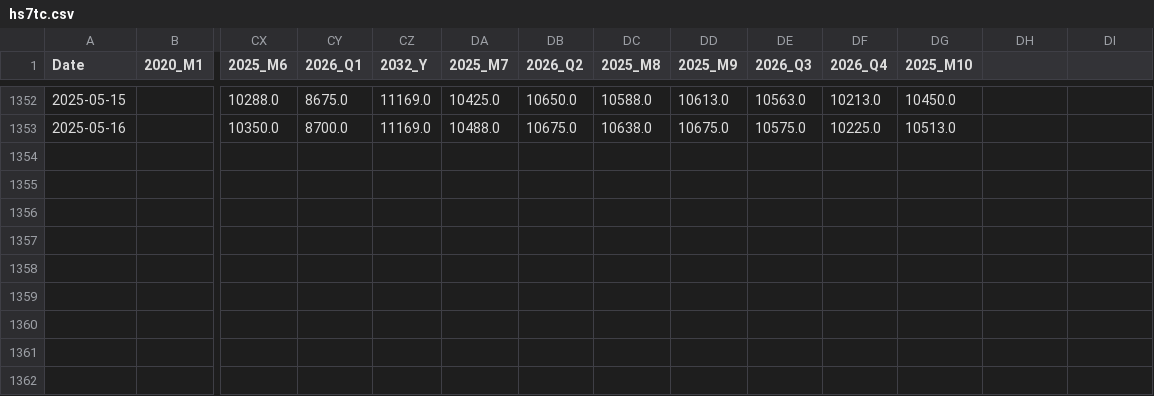
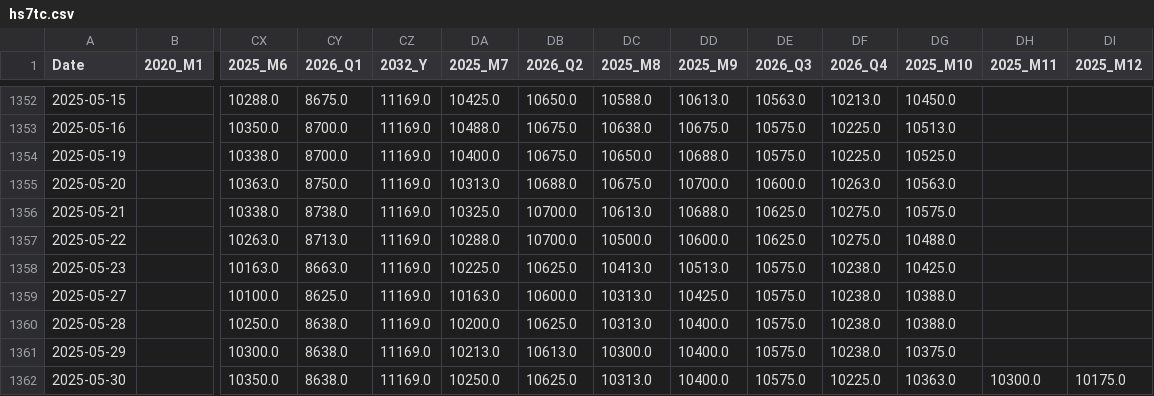
Before and after one commit to huanhuanbass/Freight, a CSV file: hs7tc.csv, drawn as a sheet; only a part is shown, gaps mark what is left out; rows hold the shown columns only; the diff names each change by its address in the sheet, - before the commit and + after, or states it on an @@ line.

```diff
--- a/hs7tc.csv
+++ b/hs7tc.csv
-DH1: (empty)
+DH1: 2025_M11
-DI1: (empty)
+DI1: 2025_M12
+row 1354: 2025-05-19 |  | 10338.0 | 8700.0 | 11169.0 | 10400.0 | 10675.0 | 10650.0 | 10688.0 | 10575.0 | 10225.0 | 10525.0
+row 1355: 2025-05-20 |  | 10363.0 | 8750.0 | 11169.0 | 10313.0 | 10688.0 | 10675.0 | 10700.0 | 10600.0 | 10263.0 | 10563.0
+row 1356: 2025-05-21 |  | 10338.0 | 8738.0 | 11169.0 | 10325.0 | 10700.0 | 10613.0 | 10688.0 | 10625.0 | 10275.0 | 10575.0
+row 1357: 2025-05-22 |  | 10263.0 | 8713.0 | 11169.0 | 10288.0 | 10700.0 | 10500.0 | 10600.0 | 10625.0 | 10275.0 | 10488.0
+row 1358: 2025-05-23 |  | 10163.0 | 8663.0 | 11169.0 | 10225.0 | 10625.0 | 10413.0 | 10513.0 | 10575.0 | 10238.0 | 10425.0
+row 1359: 2025-05-27 |  | 10100.0 | 8625.0 | 11169.0 | 10163.0 | 10600.0 | 10313.0 | 10425.0 | 10575.0 | 10238.0 | 10388.0
+row 1360: 2025-05-28 |  | 10250.0 | 8638.0 | 11169.0 | 10200.0 | 10625.0 | 10313.0 | 10400.0 | 10575.0 | 10238.0 | 10388.0
+row 1361: 2025-05-29 |  | 10300.0 | 8638.0 | 11169.0 | 10213.0 | 10613.0 | 10300.0 | 10400.0 | 10575.0 | 10238.0 | 10375.0
+row 1362: 2025-05-30 |  | 10350.0 | 8638.0 | 11169.0 | 10250.0 | 10625.0 | 10313.0 | 10400.0 | 10575.0 | 10225.0 | 10363.0 | 10300.0 | 10175.0
```
Also changed, not shown: c5tc_r.csv, hs7tc_r.csv, 10 other files.
